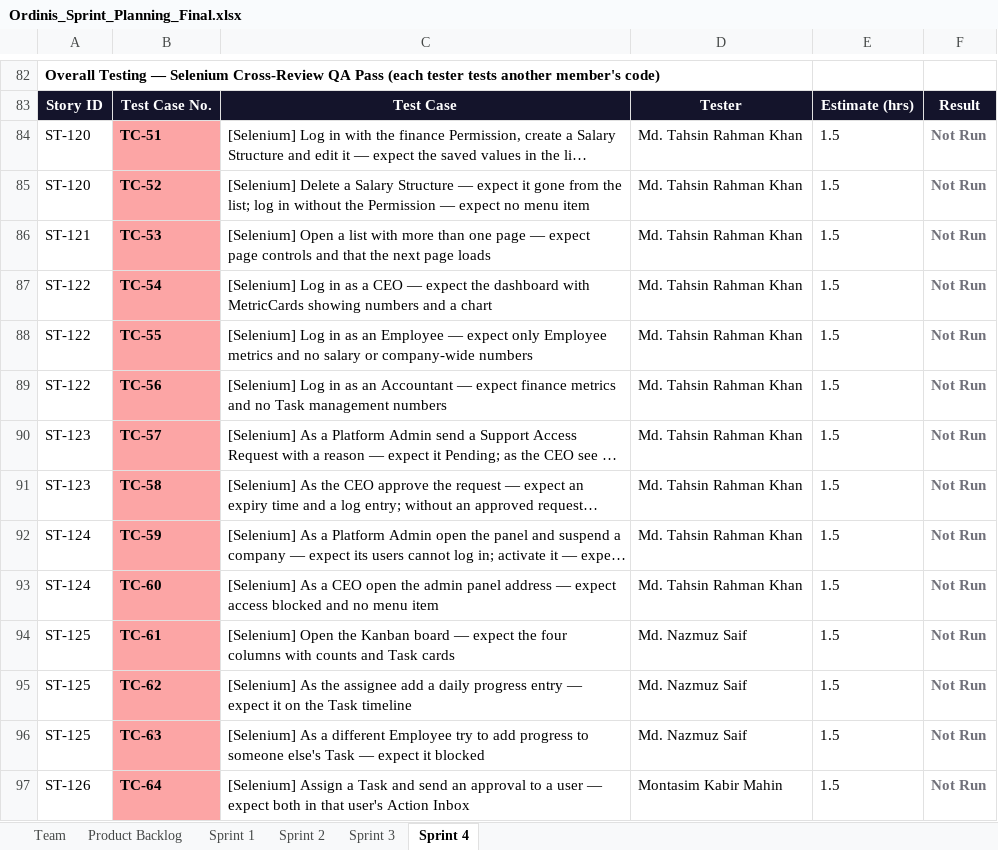
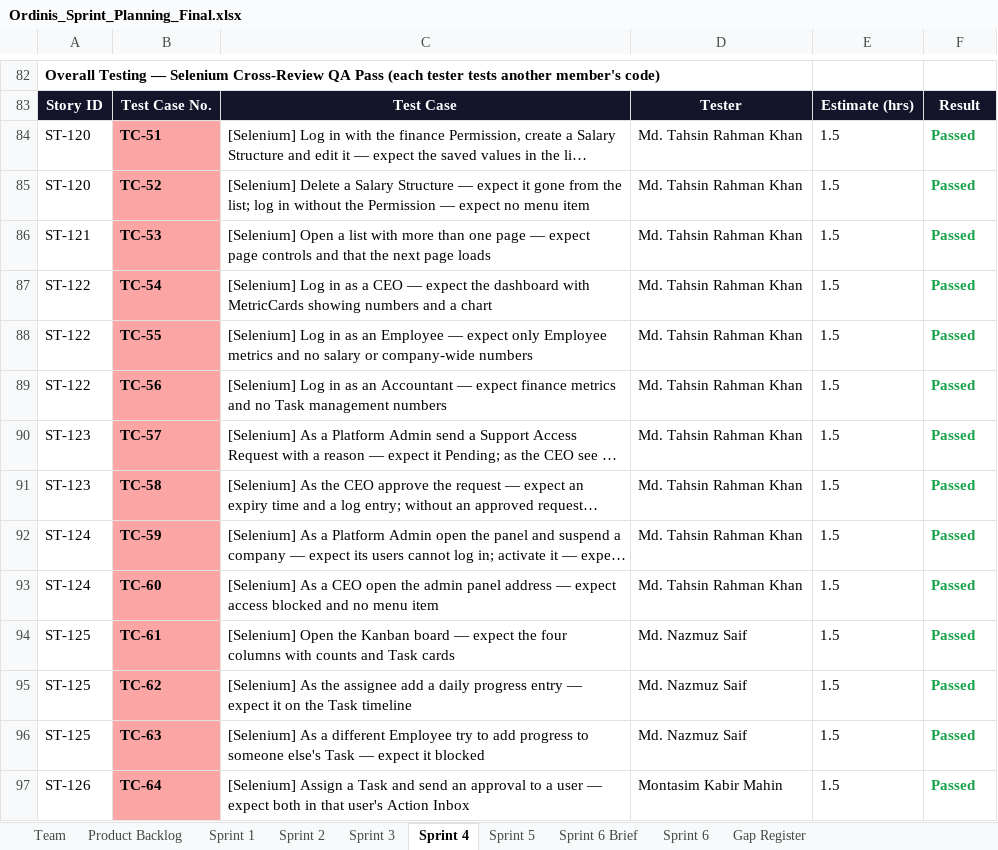
Before and after one commit to Nazmuz-Saif/Ordinis-Submission, an Excel workbook: docs/Sprint/Ordinis_Sprint_Planning_Final.xlsx, sheet Sprint 4, drawn as a sheet; only a part is shown, gaps mark what is left out; long unchanged cells end in …; values as stored, in another font and other column widths than the file's, no borders; charts and pictures not drawn; the diff covers the shown part only; the diff names each change by its address in the sheet, - before the commit and + after, or states it on an @@ line.

Commit message:
Sprint 6 design

```diff
--- a/docs/Sprint/Ordinis_Sprint_Planning_Final.xlsx (sheet Sprint 4)
+++ b/docs/Sprint/Ordinis_Sprint_Planning_Final.xlsx (sheet Sprint 4)
+sheet tab: Sprint 5
+sheet tab: Sprint 6 Brief
+sheet tab: Sprint 6
+sheet tab: Gap Register
-F84:F97: Not Run
+F84:F97: Passed
-F84:F97 text colour: #71717A
+F84:F97 text colour: #16A34A
```
Also changed, not shown: 49 edited cells and cell formats elsewhere in this sheet, sheet Product Backlog, sheet Sprint 3, charts or pictures.
